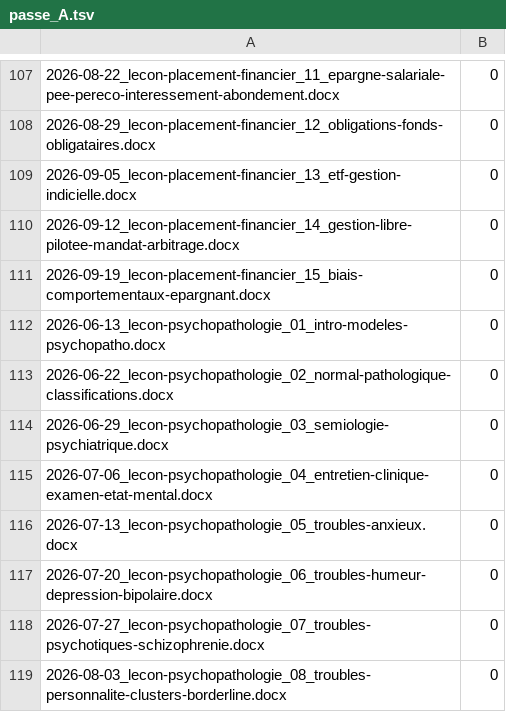
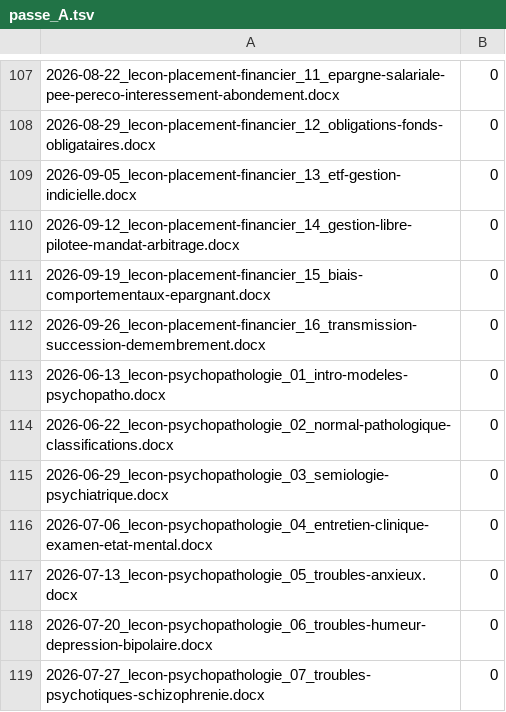
Before and after one commit to RicoBSJ/claude-travail-livrables, a TSV file: outils/scripts/non_regression/reference/passe_A.tsv, drawn as a sheet; only a part is shown, gaps mark what is left out; the shorter side is filled out with more unchanged rows.

```diff
--- a/outils/scripts/non_regression/reference/passe_A.tsv
+++ b/outils/scripts/non_regression/reference/passe_A.tsv
@@ -111,2 +111,3 @@
 2026-09-19_lecon-placement-financier_15_biais-comportementaux-epargnant.docx	0			
+2026-09-26_lecon-placement-financier_16_transmission-succession-demembrement.docx	0			
 2026-06-13_lecon-psychopathologie_01_intro-modeles-psychopatho.docx	0			
```
Also changed, not shown: 2 other files.
